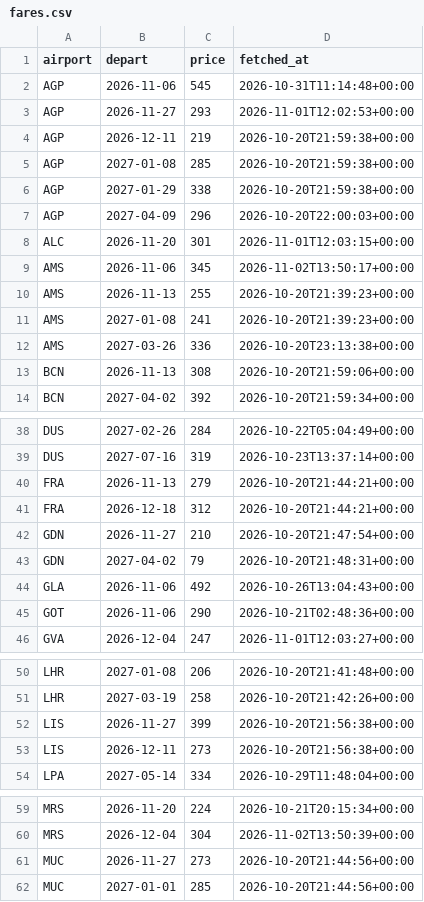
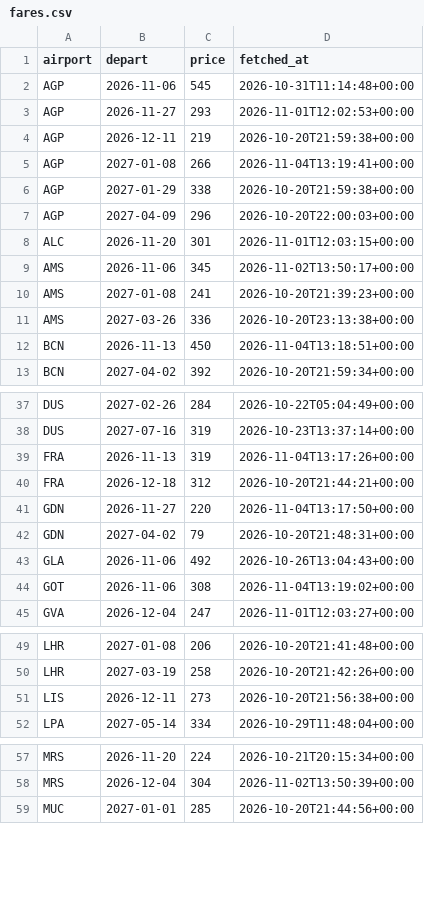
Before and after one commit to clombion/kiz-radar, a CSV file: pipeline/fares.csv, drawn as a sheet; only a part is shown, gaps mark what is left out; the diff covers the shown part only.

```diff
--- a/pipeline/fares.csv
+++ b/pipeline/fares.csv
@@ -4,3 +4,3 @@ AGP,2026-11-27,293,2026-11-01T12:02:53+00:00
 AGP,2026-12-11,219,2026-10-20T21:59:38+00:00
-AGP,2027-01-08,285,2026-10-20T21:59:38+00:00
+AGP,2027-01-08,266,2026-11-04T13:19:41+00:00
 AGP,2027-01-29,338,2026-10-20T21:59:38+00:00
@@ -9,6 +9,5 @@ ALC,2026-11-20,301,2026-11-01T12:03:15+00:00
 AMS,2026-11-06,345,2026-11-02T13:50:17+00:00
-AMS,2026-11-13,255,2026-10-20T21:39:23+00:00
 AMS,2027-01-08,241,2026-10-20T21:39:23+00:00
 AMS,2027-03-26,336,2026-10-20T23:13:38+00:00
-BCN,2026-11-13,308,2026-10-20T21:59:06+00:00
+BCN,2026-11-13,450,2026-11-04T13:18:51+00:00
 BCN,2027-04-02,392,2026-10-20T21:59:34+00:00
@@ -39,8 +38,8 @@ DUS,2027-02-26,284,2026-10-22T05:04:49+00:00
 DUS,2027-07-16,319,2026-10-23T13:37:14+00:00
-FRA,2026-11-13,279,2026-10-20T21:44:21+00:00
+FRA,2026-11-13,319,2026-11-04T13:17:26+00:00
 FRA,2026-12-18,312,2026-10-20T21:44:21+00:00
-GDN,2026-11-27,210,2026-10-20T21:47:54+00:00
+GDN,2026-11-27,220,2026-11-04T13:17:50+00:00
 GDN,2027-04-02,79,2026-10-20T21:48:31+00:00
 GLA,2026-11-06,492,2026-10-26T13:04:43+00:00
-GOT,2026-11-06,290,2026-10-21T02:48:36+00:00
+GOT,2026-11-06,308,2026-11-04T13:19:02+00:00
 GVA,2026-12-04,247,2026-11-01T12:03:27+00:00
@@ -51,3 +50,2 @@ LHR,2027-01-08,206,2026-10-20T21:41:48+00:00
 LHR,2027-03-19,258,2026-10-20T21:42:26+00:00
-LIS,2026-11-27,399,2026-10-20T21:56:38+00:00
 LIS,2026-12-11,273,2026-10-20T21:56:38+00:00
@@ -60,3 +58,2 @@ MRS,2026-11-20,224,2026-10-21T20:15:34+00:00
 MRS,2026-12-04,304,2026-11-02T13:50:39+00:00
-MUC,2026-11-27,273,2026-10-20T21:44:56+00:00
 MUC,2027-01-01,285,2026-10-20T21:44:56+00:00
```
Also changed, not shown: 6 edited cells elsewhere in this file, pipeline/fare_jobs.csv.
